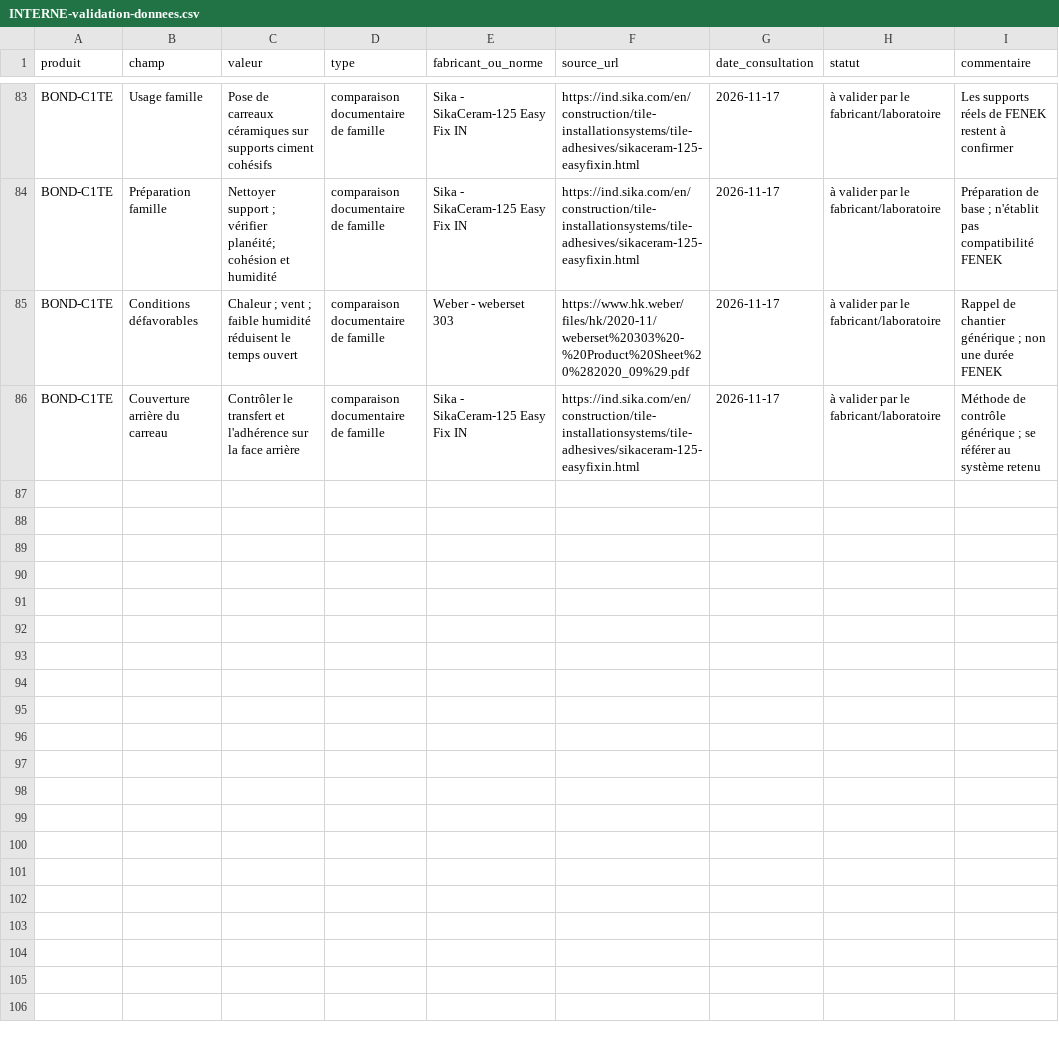
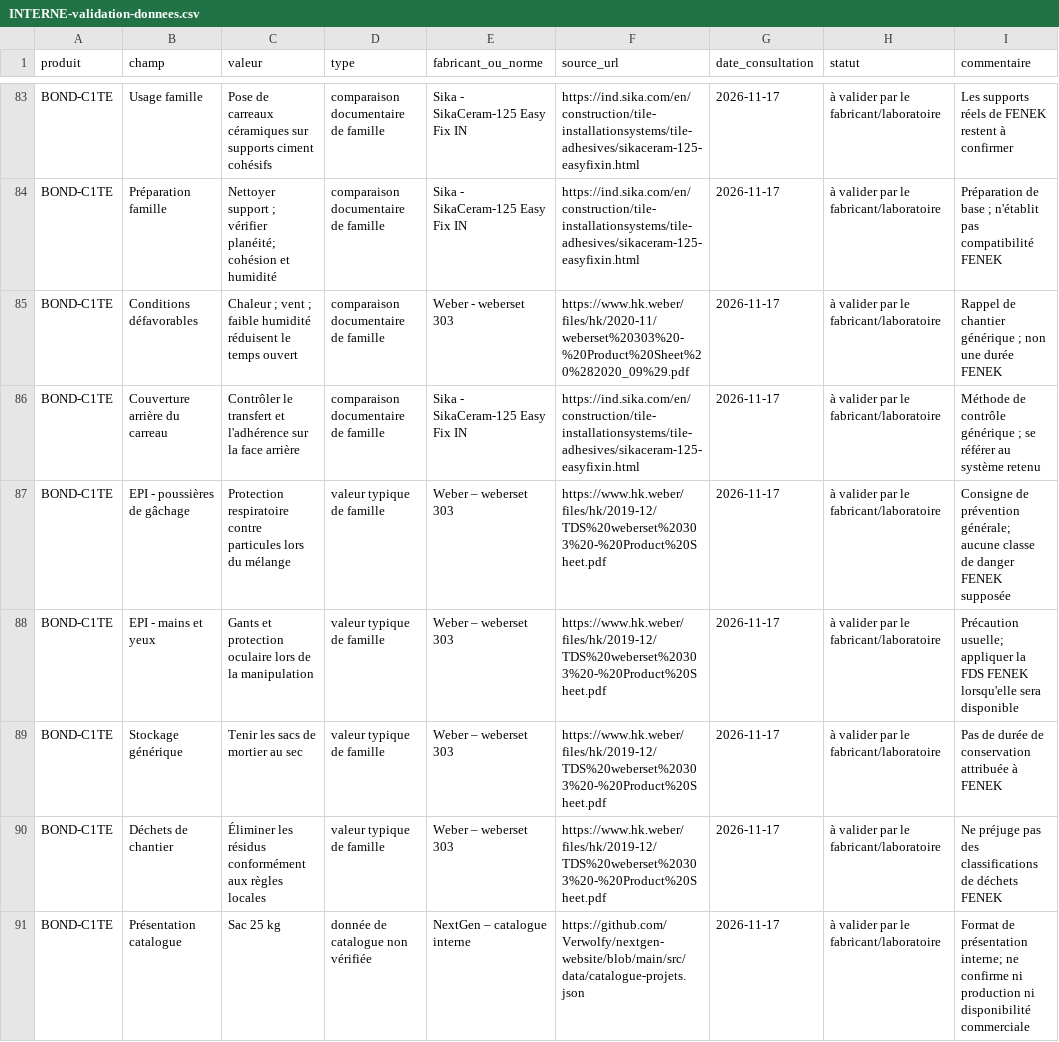
Before and after one commit to Verwolfy/nextgen-website, a CSV file: docs/INTERNE-validation-donnees.csv, drawn as a sheet; only a part is shown, gaps mark what is left out; the diff names each change by its address in the sheet, - before the commit and + after, or states it on an @@ line.

Commit message:
docs(BOND): trace C1TE safety precautions and unverified packaging separately

```diff
--- a/docs/INTERNE-validation-donnees.csv
+++ b/docs/INTERNE-validation-donnees.csv
+row 87: BOND-C1TE | EPI - poussières de gâchage | Protection respiratoire contre particules lors du mélange | valeur typique de famille | Weber – weberset 303 | https://www.hk.weber/files/hk/2019-12/TDS%20weberset%20303%20-%20Product%20Sheet.pdf | 2026-11-17 | à valider par le fabricant/laboratoire | Consigne de prévention générale; aucune classe de danger FENEK supposée
+row 88: BOND-C1TE | EPI - mains et yeux | Gants et protection oculaire lors de la manipulation | valeur typique de famille | Weber – weberset 303 | https://www.hk.weber/files/hk/2019-12/TDS%20weberset%20303%20-%20Product%20Sheet.pdf | 2026-11-17 | à valider par le fabricant/laboratoire | Précaution usuelle; appliquer la FDS FENEK lorsqu'elle sera disponible
+row 89: BOND-C1TE | Stockage générique | Tenir les sacs de mortier au sec | valeur typique de famille | Weber – weberset 303 | https://www.hk.weber/files/hk/2019-12/TDS%20weberset%20303%20-%20Product%20Sheet.pdf | 2026-11-17 | à valider par le fabricant/laboratoire | Pas de durée de conservation attribuée à FENEK
+row 90: BOND-C1TE | Déchets de chantier | Éliminer les résidus conformément aux règles locales | valeur typique de famille | Weber – weberset 303 | https://www.hk.weber/files/hk/2019-12/TDS%20weberset%20303%20-%20Product%20Sheet.pdf | 2026-11-17 | à valider par le fabricant/laboratoire | Ne préjuge pas des classifications de déchets FENEK
+row 91: BOND-C1TE | Présentation catalogue | Sac 25 kg | donnée de catalogue non vérifiée | NextGen – catalogue interne | https://github.com/Verwolfy/nextgen-website/blob/main/src/data/catalogue-projets.json | 2026-11-17 | à valider par le fabricant/laboratoire | Format de présentation interne; ne confirme ni production ni disponibilité commerciale
```
